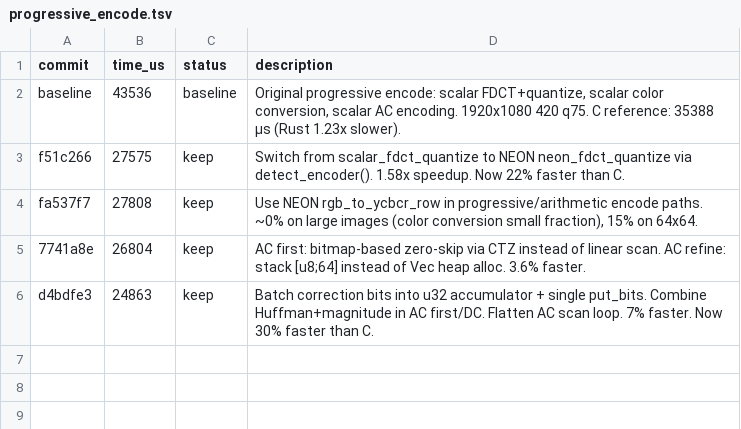
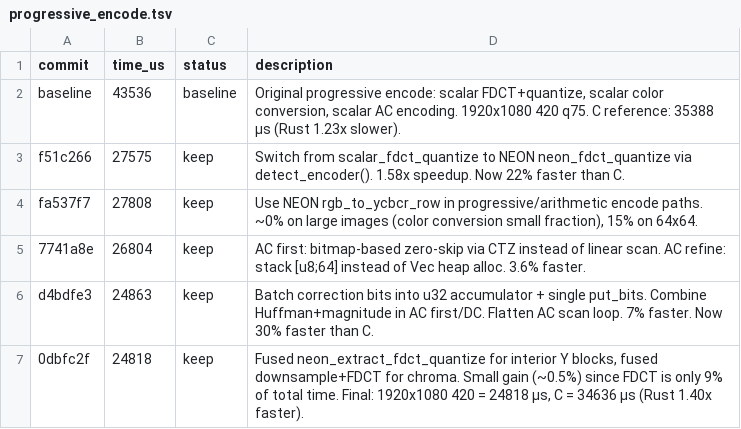
Before and after one commit to developer0hye/libjpeg-turbo-rs, a TSV file: experiments/progressive_encode.tsv, drawn as a sheet; the diff names each change by its address in the sheet, - before the commit and + after, or states it on an @@ line.

```diff
--- a/experiments/progressive_encode.tsv
+++ b/experiments/progressive_encode.tsv
+row 7: 0dbfc2f | 24818 | keep | Fused neon_extract_fdct_quantize for interior Y blocks, fused downsample+FDCT for chroma. Small gain (~0.5%) since FDCT is only 9% of total time. Final: 1920x1080 420 = 24818 µs, C = 34636 µs (Rust 1.40x faster).
```
Also changed, not shown: 4 other files.
